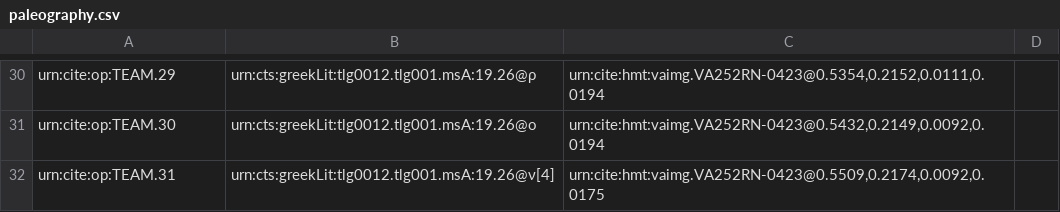
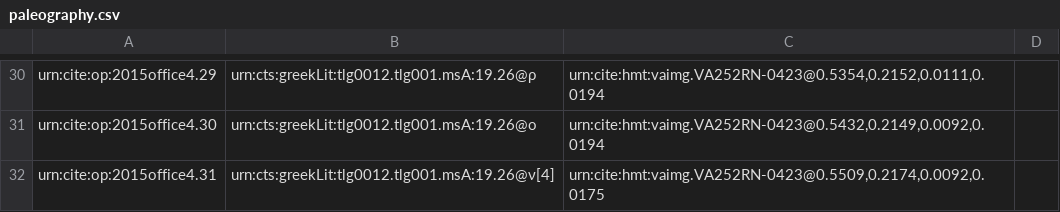
Before and after one commit to hmteditors/2015office4, a CSV file: collections/paleography.csv, drawn as a sheet; only a part is shown, gaps mark what is left out; the diff covers the shown part only; the diff names each change by its address in the sheet, - before the commit and + after, or states it on an @@ line.

```diff
--- a/collections/paleography.csv
+++ b/collections/paleography.csv
-A30: urn:cite:op:TEAM.29
+A30: urn:cite:op:2015office4.29
-A31: urn:cite:op:TEAM.30
+A31: urn:cite:op:2015office4.30
-A32: urn:cite:op:TEAM.31
+A32: urn:cite:op:2015office4.31
```
Also changed, not shown: 28 edited cells elsewhere in this file.
